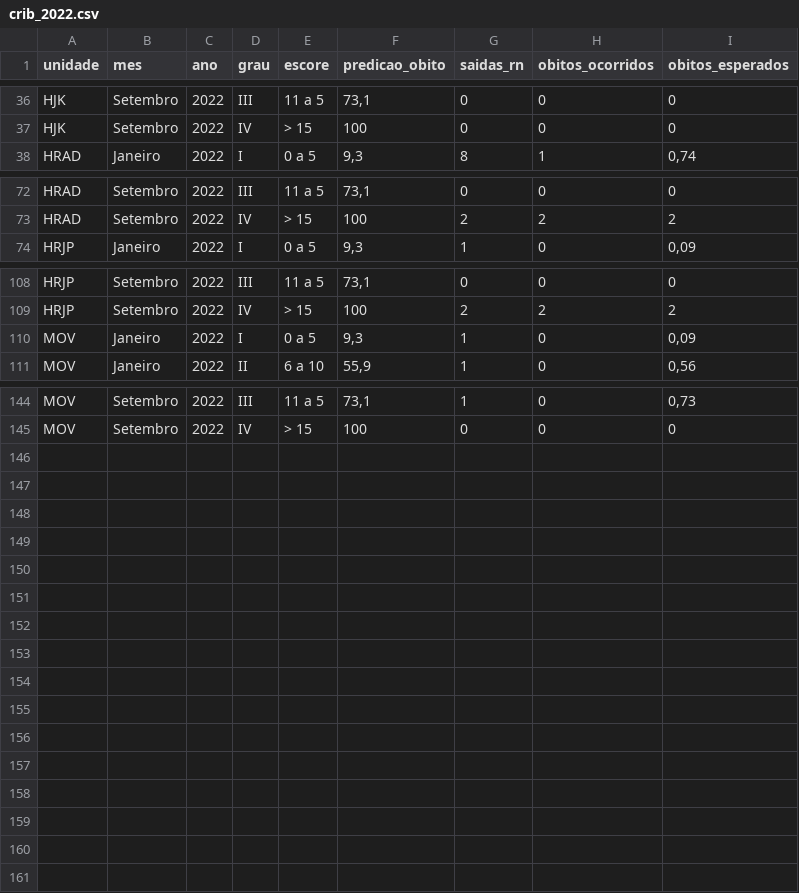
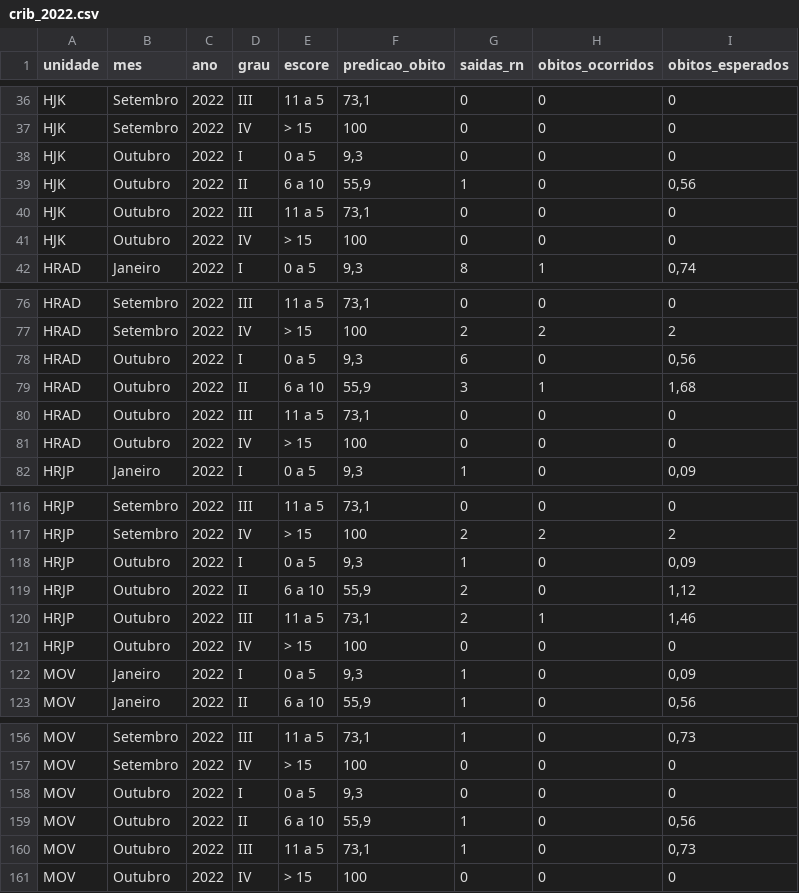
Before and after one commit to fhemig/CRIB, a CSV file: data/crib_2022.csv, drawn as a sheet; only a part is shown, gaps mark what is left out.

Commit message:
Atualização dos dados do CRIB referentes a outubro de 2022

```diff
--- a/data/crib_2022.csv
+++ b/data/crib_2022.csv
@@ -37,2 +37,6 @@ HJK;Setembro;2022;III;11 a 5 ;73,1;0;0;0
 HJK;Setembro;2022;IV;> 15;100;0;0;0
+HJK;Outubro;2022;I;0 a 5;9,3;0;0;0
+HJK;Outubro;2022;II;6 a 10;55,9;1;0;0,56
+HJK;Outubro;2022;III;11 a 5 ;73,1;0;0;0
+HJK;Outubro;2022;IV;> 15;100;0;0;0
 HRAD;Janeiro;2022;I;0 a 5;9,3;8;1;0,74
@@ -73,2 +77,6 @@ HRAD;Setembro;2022;III;11 a 5 ;73,1;0;0;0
 HRAD;Setembro;2022;IV;> 15;100;2;2;2
+HRAD;Outubro;2022;I;0 a 5;9,3;6;0;0,56
+HRAD;Outubro;2022;II;6 a 10;55,9;3;1;1,68
+HRAD;Outubro;2022;III;11 a 5 ;73,1;0;0;0
+HRAD;Outubro;2022;IV;> 15;100;0;0;0
 HRJP;Janeiro;2022;I;0 a 5;9,3;1;0;0,09
@@ -109,2 +117,6 @@ HRJP;Setembro;2022;III;11 a 5 ;73,1;0;0;0
 HRJP;Setembro;2022;IV;> 15;100;2;2;2
+HRJP;Outubro;2022;I;0 a 5;9,3;1;0;0,09
+HRJP;Outubro;2022;II;6 a 10;55,9;2;0;1,12
+HRJP;Outubro;2022;III;11 a 5 ;73,1;2;1;1,46
+HRJP;Outubro;2022;IV;> 15;100;0;0;0
 MOV;Janeiro;2022;I;0 a 5;9,3;1;0;0,09
@@ -145 +157,5 @@ MOV;Setembro;2022;III;11 a 5 ;73,1;1;0;0,73
 MOV;Setembro;2022;IV;> 15;100;0;0;0
+MOV;Outubro;2022;I;0 a 5;9,3;0;0;0
+MOV;Outubro;2022;II;6 a 10;55,9;1;0;0,56
+MOV;Outubro;2022;III;11 a 5 ;73,1;1;0;0,73
+MOV;Outubro;2022;IV;> 15;100;0;0;0
```
Also changed, not shown: 1 other file.
